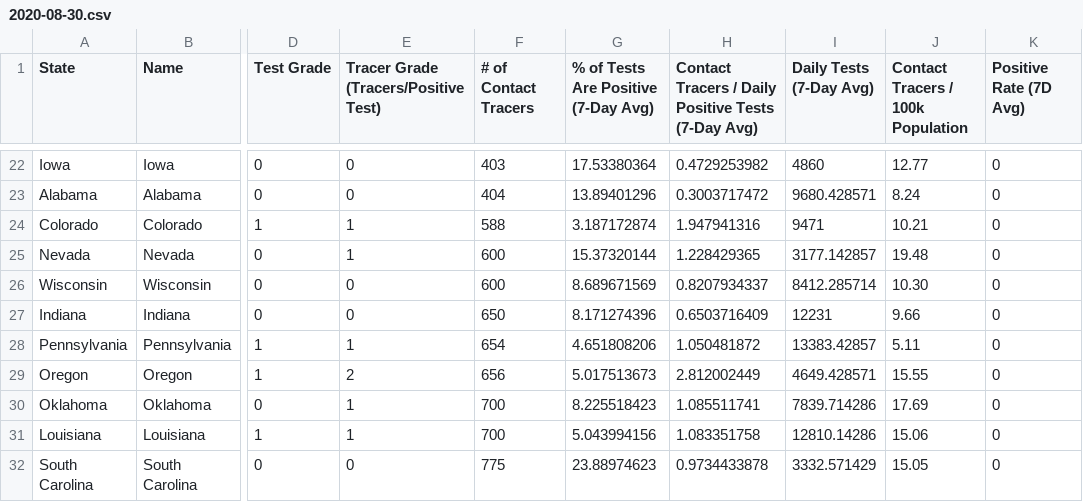
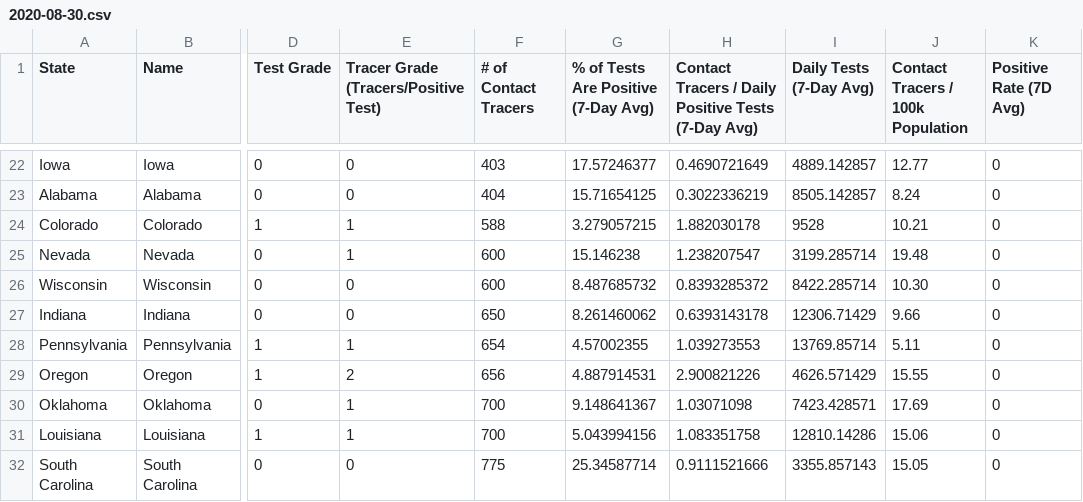
Before and after one commit to bschram/covid-data-public, a CSV file: data/test-and-trace/gsheet-copy/2020-08-30.csv, drawn as a sheet; only a part is shown, gaps mark what is left out; the diff covers the shown part only; the diff names each change by its address in the sheet, - before the commit and + after, or states it on an @@ line.

```diff
--- a/data/test-and-trace/gsheet-copy/2020-08-30.csv
+++ b/data/test-and-trace/gsheet-copy/2020-08-30.csv
-G22: 17.53380364
+G22: 17.57246377
-H22: 0.4729253982
+H22: 0.4690721649
-I22 (Daily Tests (7-Day Avg)): 4860
+I22 (Daily Tests (7-Day Avg)): 4889.142857
-G23: 13.89401296
+G23: 15.71654125
-H23: 0.3003717472
+H23: 0.3022336219
-I23 (Daily Tests (7-Day Avg)): 9680.428571
+I23 (Daily Tests (7-Day Avg)): 8505.142857
-G24: 3.187172874
+G24: 3.279057215
-H24: 1.947941316
+H24: 1.882030178
-I24 (Daily Tests (7-Day Avg)): 9471
+I24 (Daily Tests (7-Day Avg)): 9528
-G25: 15.37320144
+G25: 15.146238
-H25: 1.228429365
+H25: 1.238207547
-I25 (Daily Tests (7-Day Avg)): 3177.142857
+I25 (Daily Tests (7-Day Avg)): 3199.285714
-G26: 8.689671569
+G26: 8.487685732
-H26: 0.8207934337
+H26: 0.8393285372
-I26 (Daily Tests (7-Day Avg)): 8412.285714
+I26 (Daily Tests (7-Day Avg)): 8422.285714
-G27: 8.171274396
+G27: 8.261460062
-H27: 0.6503716409
+H27: 0.6393143178
-I27 (Daily Tests (7-Day Avg)): 12231
+I27 (Daily Tests (7-Day Avg)): 12306.71429
-G28: 4.651808206
+G28: 4.57002355
-H28: 1.050481872
+H28: 1.039273553
-I28 (Daily Tests (7-Day Avg)): 13383.42857
+I28 (Daily Tests (7-Day Avg)): 13769.85714
-G29: 5.017513673
+G29: 4.887914531
-H29: 2.812002449
+H29: 2.900821226
-I29 (Daily Tests (7-Day Avg)): 4649.428571
+I29 (Daily Tests (7-Day Avg)): 4626.571429
-G30: 8.225518423
+G30: 9.148641367
-H30: 1.085511741
+H30: 1.03071098
-I30 (Daily Tests (7-Day Avg)): 7839.714286
+I30 (Daily Tests (7-Day Avg)): 7423.428571
-G32: 23.88974623
+G32: 25.34587714
-H32: 0.9734433878
+H32: 0.9111521666
-I32 (Daily Tests (7-Day Avg)): 3332.571429
+I32 (Daily Tests (7-Day Avg)): 3355.857143
```
Also changed, not shown: 120 edited cells elsewhere in this file, data/cases-nytimes/us-states.csv, 9 other files.
